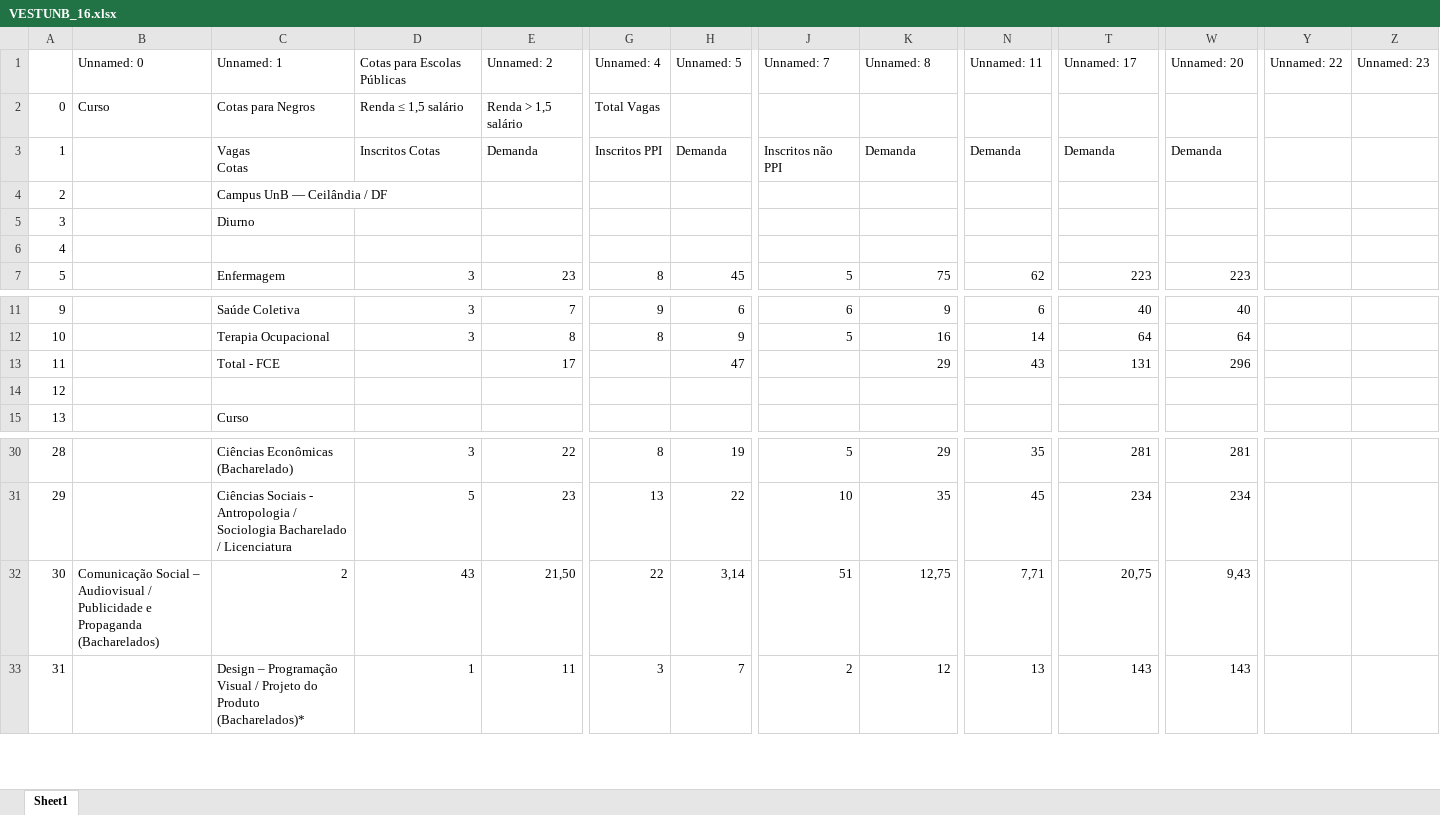
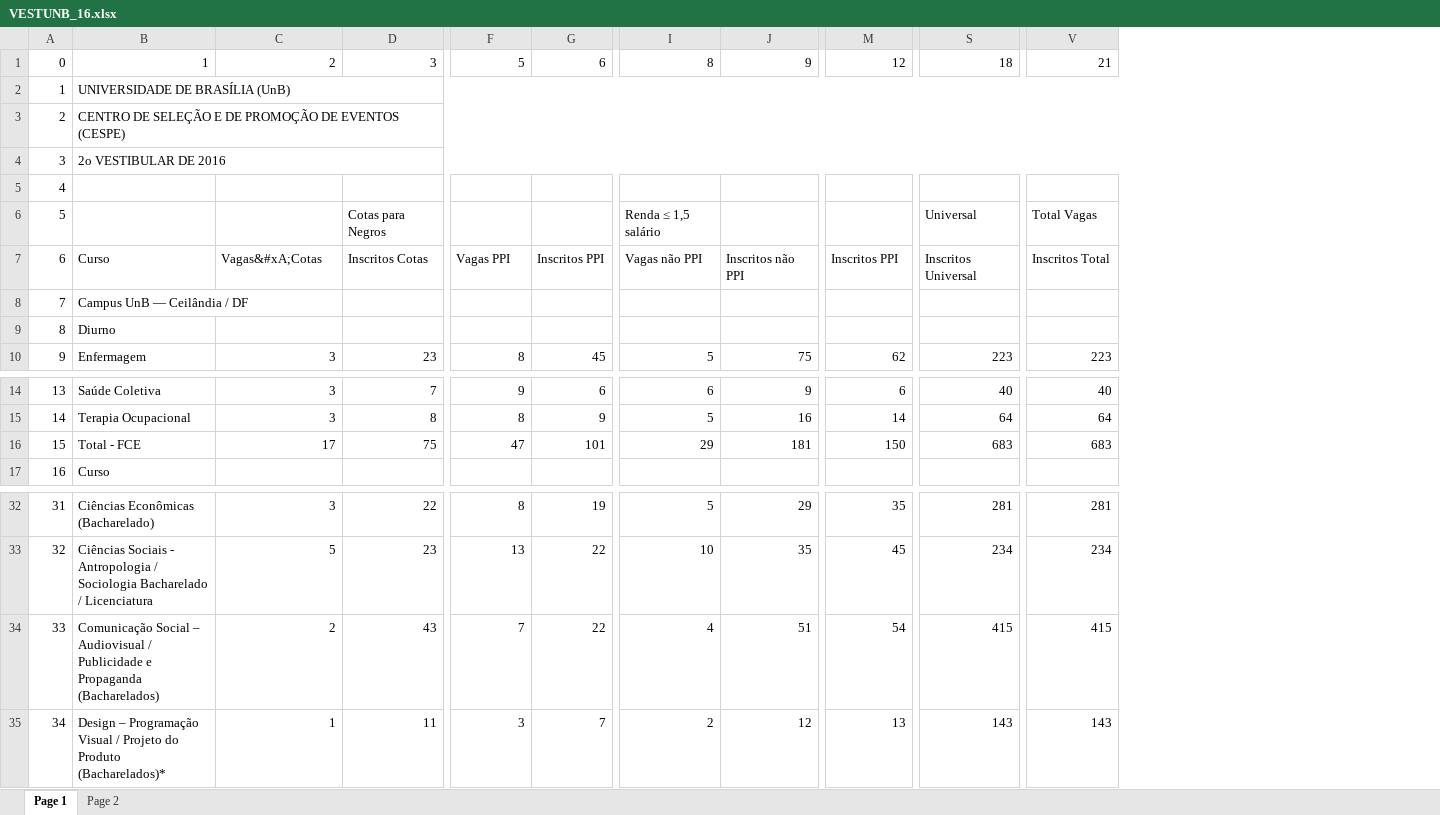
Before and after one commit to fga-eps-mds/2022-2-UnBoard, an Excel workbook: databases/VESTUNB_16.xlsx, sheet Page 1, drawn as a sheet; only a part is shown, gaps mark what is left out; values as stored, in another font and other column widths than the file's, no cell formats; removed rows and columns are numbered as before the commit, all else as after; rows hold the shown columns only; ↵ is a line break in a cell; the diff covers the shown part only; the diff names each change by its address in the sheet, - before the commit and + after, or states it on an @@ line.

```diff
--- a/databases/VESTUNB_16.xlsx (sheet Page 1)
+++ b/databases/VESTUNB_16.xlsx (sheet Page 1)
-sheet tab: Sheet1
+sheet tab: Page 1
+sheet tab: Page 2
-column B, empty
-column Y, empty
-column Z, empty
-row 1:  | Unnamed: 0 | Unnamed: 1 | Cotas para Escolas Públicas | Unnamed: 2 | Unnamed: 4 | Unnamed: 5 | Unnamed: 7 | Unnamed: 8 | Unnamed: 11 | Unnamed: 17 | Unnamed: 20 | Unnamed: 22 | Unnamed: 23
-row 2: 0 | Curso | Cotas para Negros | Renda ≤ 1,5 salário | Renda > 1,5 salário | Total Vagas
-row 3: 1 |  | Vagas ↵ Cotas | Inscritos Cotas | Demanda | Inscritos PPI | Demanda | Inscritos não PPI | Demanda | Demanda | Demanda | Demanda
+row 1: 0 | 1 | 2 | 3 | 5 | 6 | 8 | 9 | 12 | 18 | 21
+row 2: 1 | UNIVERSIDADE DE BRASÍLIA (UnB)
+row 3: 2 | CENTRO DE SELEÇÃO E DE PROMOÇÃO DE EVENTOS (CESPE)
+row 4: 3 | 2o VESTIBULAR DE 2016
+row 5: 4
+row 6: 5 |  |  | Cotas para Negros |  |  | Renda ≤ 1,5 salário |  |  | Universal | Total Vagas
+row 7: 6 | Curso | Vagas&#xA;Cotas | Inscritos Cotas | Vagas PPI | Inscritos PPI | Vagas não PPI | Inscritos não PPI | Inscritos PPI | Inscritos Universal | Inscritos Total
@@ column A renumbered from row 8 down @@
-row 6: 4
-row 13: 11 |  | Total - FCE |  | 17 |  | 47 |  | 29 | 43 | 131 | 296
-B16: (empty)
+B16: Total - FCE
-C16: (empty)
+C16: 17
-D16: (empty)
+D16: 75
-F16: (empty)
+F16: 47
-G16: (empty)
+G16: 101
-I16: (empty)
+I16: 29
-J16: (empty)
+J16: 181
-M16: (empty)
+M16: 150
-S16: (empty)
+S16: 683
-V16: (empty)
+V16: 683
-row 32: 30 | Comunicação Social – Audiovisual / Publicidade e Propaganda (Bacharelados) | 2 | 43 | 21,50 | 22 | 3,14 | 51 | 12,75 | 7,71 | 20,75 | 9,43
+row 34: 33 | Comunicação Social – Audiovisual / Publicidade e Propaganda (Bacharelados) | 2 | 43 | 7 | 22 | 4 | 51 | 54 | 415 | 415
```
Also changed, not shown: 5 edited cells elsewhere in this sheet, cell formats, databases/VESTUNB_17.xlsx, databases/VESTUNB_18.xlsx, 6 other files.
